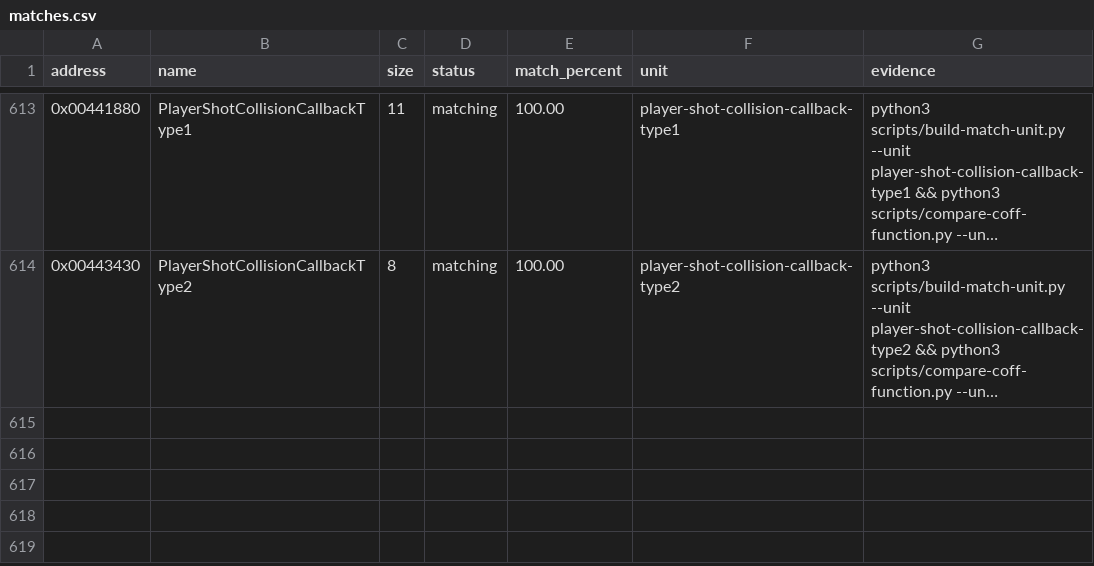
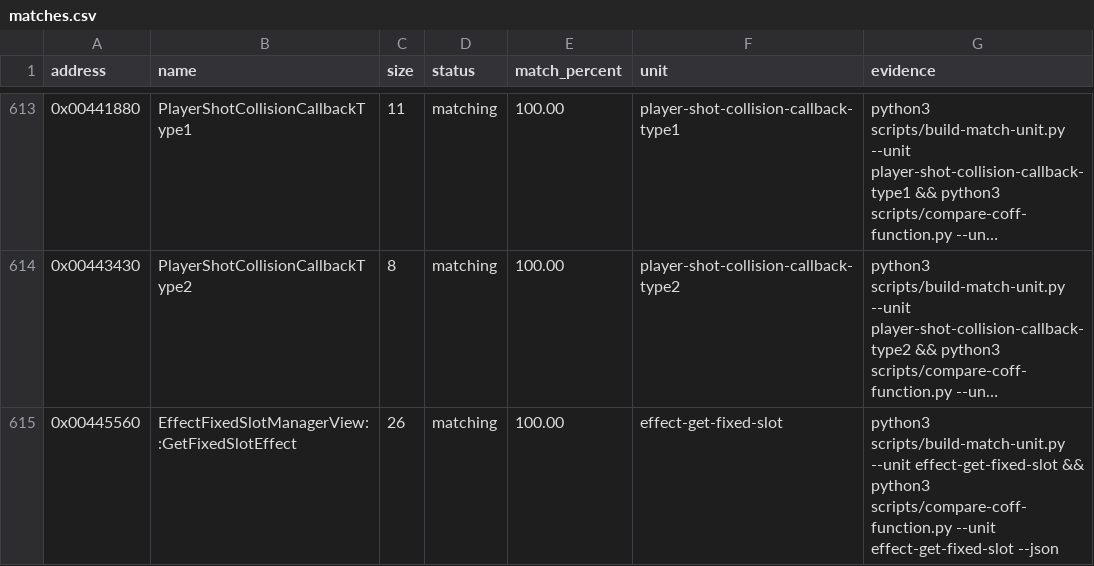
Before and after one commit to N0zoM1z0/th09, a CSV file: config/matches.csv, drawn as a sheet; only a part is shown, gaps mark what is left out; long unchanged cells end in …; the diff names each change by its address in the sheet, - before the commit and + after, or states it on an @@ line.

```diff
--- a/config/matches.csv
+++ b/config/matches.csv
+row 615: 0x00445560 | EffectFixedSlotManagerView::GetFixedSlotEffect | 26 | matching | 100.00 | effect-get-fixed-slot | python3 scripts/build-match-unit.py --unit effect-get-fixed-slot && python3 scripts/compare-coff-function.py --unit effect-get-fixed-slot --json
```
Also changed, not shown: config/function-origins.csv, config/functions.csv, 8 other files.
